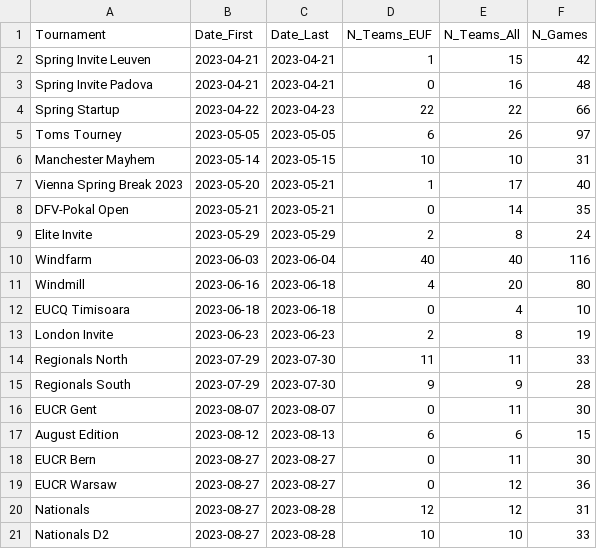
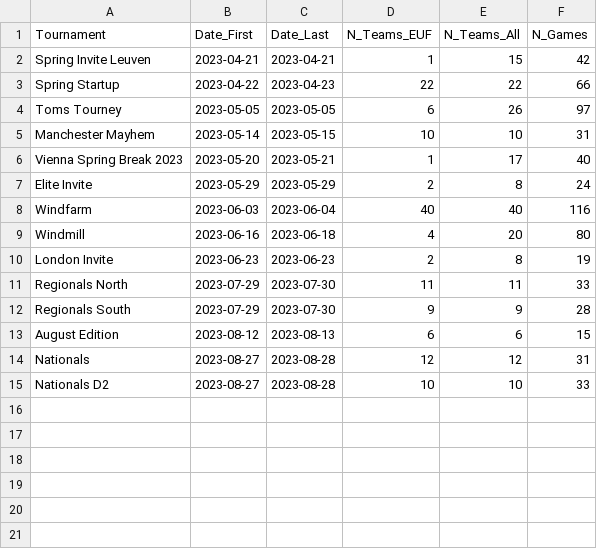
Before and after one commit to Mayjest/Ranking, a CSV file: prepared/2023/EUF-2023-open-tournaments.csv, drawn as a sheet; the diff names each change by its address in the sheet, - before the commit and + after, or states it on an @@ line.

```diff
--- a/prepared/2023/EUF-2023-open-tournaments.csv
+++ b/prepared/2023/EUF-2023-open-tournaments.csv
-row 3: Spring Invite Padova | 2023-04-21 | 2023-04-21 | 0 | 16 | 48
-row 8: DFV-Pokal Open | 2023-05-21 | 2023-05-21 | 0 | 14 | 35
-row 12: EUCQ Timisoara | 2023-06-18 | 2023-06-18 | 0 | 4 | 10
-row 16: EUCR Gent | 2023-08-07 | 2023-08-07 | 0 | 11 | 30
-row 18: EUCR Bern | 2023-08-27 | 2023-08-27 | 0 | 11 | 30
-row 19: EUCR Warsaw | 2023-08-27 | 2023-08-27 | 0 | 12 | 36
```
Also changed, not shown: prepared/2023/EUF-2023-mixed-summary.csv, prepared/2023/EUF-2023-mixed-tournaments.csv, 22 other files.
